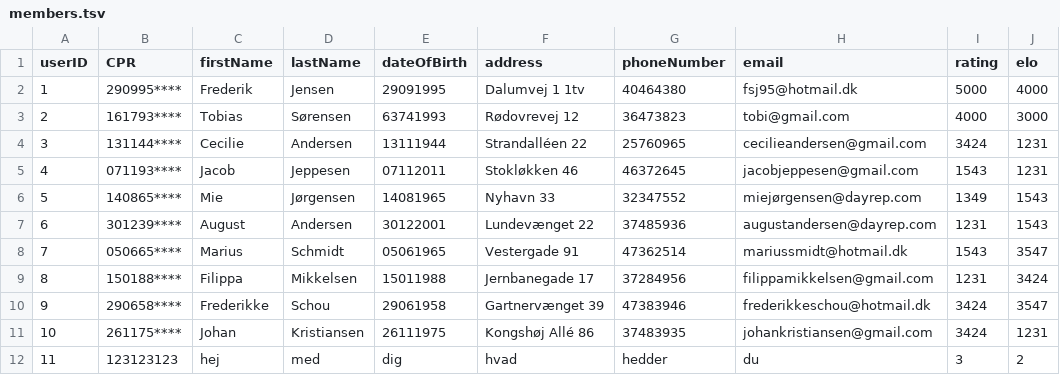
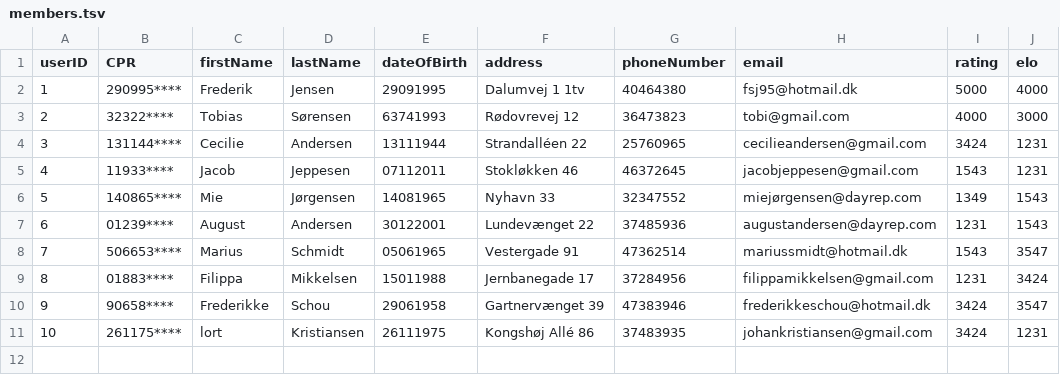
Before and after one commit to Tobiasmidskards/SK41, a TSV file: src/db/members.tsv, drawn as a sheet.

```diff
--- a/src/db/members.tsv
+++ b/src/db/members.tsv
@@ -2,11 +2,10 @@ userID	CPR	firstName	lastName	dateOfBirth	address	phoneNumber	email	rating	elo
 1	290995****	Frederik	Jensen	29091995	Dalumvej 1 1tv	40464380	fsj95@hotmail.dk	5000	4000
-2	161793****	Tobias	Sørensen	63741993	Rødovrevej 12	36473823	tobi@gmail.com	4000	3000
+2	32322****	Tobias	Sørensen	63741993	Rødovrevej 12	36473823	tobi@gmail.com	4000	3000
 3	131144****	Cecilie	Andersen	13111944	Strandalléen 22	25760965	cecilieandersen@gmail.com	3424	1231
-4	071193****	Jacob	Jeppesen	07112011	Stokløkken 46	46372645	jacobjeppesen@gmail.com	1543	1231
+4	11933****	Jacob	Jeppesen	07112011	Stokløkken 46	46372645	jacobjeppesen@gmail.com	1543	1231
 5	140865****	Mie	Jørgensen	14081965	Nyhavn 33	32347552	miejørgensen@dayrep.com	1349	1543
-6	301239****	August	Andersen	30122001	Lundevænget 22	37485936	augustandersen@dayrep.com	1231	1543
-7	050665****	Marius	Schmidt	05061965	Vestergade 91	47362514	mariussmidt@hotmail.dk	1543	3547
-8	150188****	Filippa	Mikkelsen	15011988	Jernbanegade 17	37284956	filippamikkelsen@gmail.com	1231	3424
-9	290658****	Frederikke	Schou	29061958	Gartnervænget 39	47383946	frederikkeschou@hotmail.dk	3424	3547
-10	261175****	Johan	Kristiansen	26111975	Kongshøj Allé 86	37483935	johankristiansen@gmail.com	3424	1231
-11	123123123	hej	med	dig	hvad	hedder	du	3	2	
+6	01239****	August	Andersen	30122001	Lundevænget 22	37485936	augustandersen@dayrep.com	1231	1543
+7	506653****	Marius	Schmidt	05061965	Vestergade 91	47362514	mariussmidt@hotmail.dk	1543	3547
+8	01883****	Filippa	Mikkelsen	15011988	Jernbanegade 17	37284956	filippamikkelsen@gmail.com	1231	3424
+9	90658****	Frederikke	Schou	29061958	Gartnervænget 39	47383946	frederikkeschou@hotmail.dk	3424	3547
+10	261175****	lort	Kristiansen	26111975	Kongshøj Allé 86	37483935	johankristiansen@gmail.com	3424	1231
```
Also changed, not shown: src/db/accounting.tsv, 4 other files.
